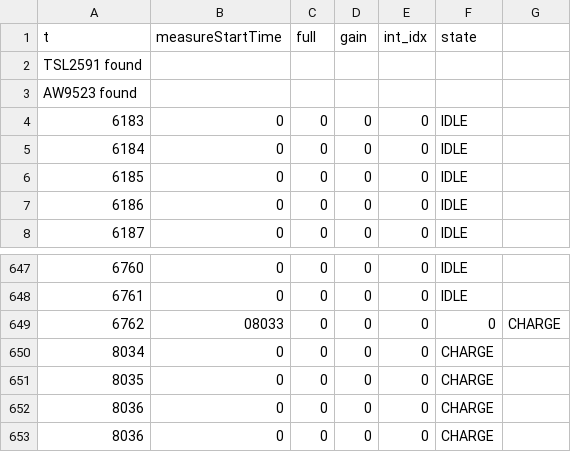
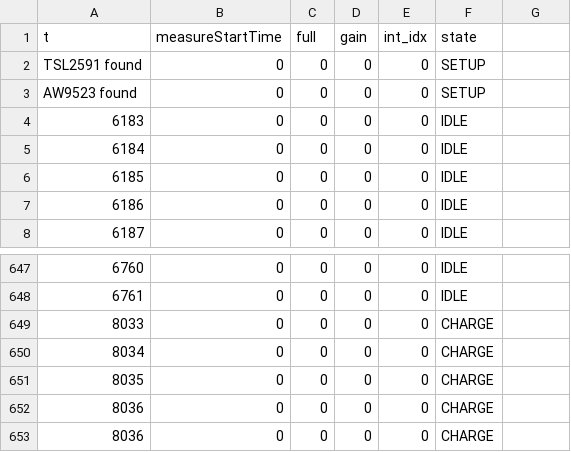
Before and after one commit to coenclaassen/glow-sensing, a CSV file: sensor_data_8hrsRed_run2.csv, drawn as a sheet; only a part is shown, gaps mark what is left out; removed rows and columns are numbered as before the commit, all else as after; the diff names each change by its address in the sheet, - before the commit and + after, or states it on an @@ line.

Commit message:
New measurement data

```diff
--- a/sensor_data_8hrsRed_run2.csv
+++ b/sensor_data_8hrsRed_run2.csv
-row 2: TSL2591 found
-row 3: AW9523 found
+row 2: TSL2591 found | 0 | 0 | 0 | 0 | SETUP
+row 3: AW9523 found | 0 | 0 | 0 | 0 | SETUP
-row 649: 6762 | 08033 | 0 | 0 | 0 | 0 | CHARGE
+row 649: 8033 | 0 | 0 | 0 | 0 | CHARGE
```
Also changed, not shown: 20 other files.
